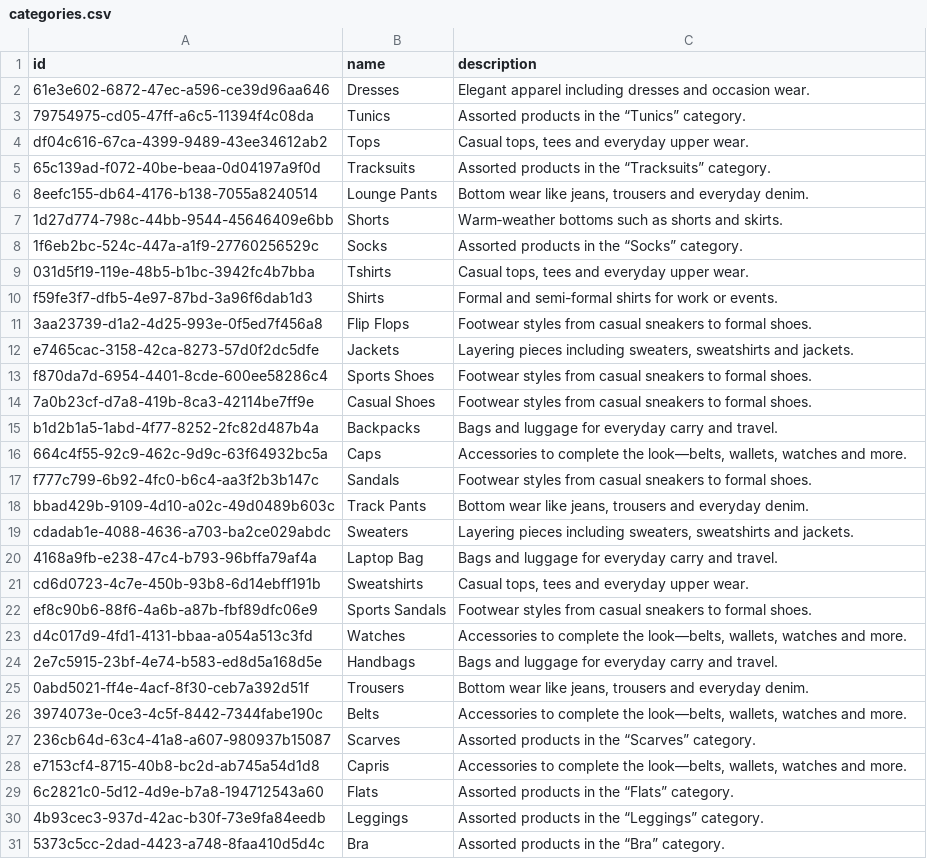
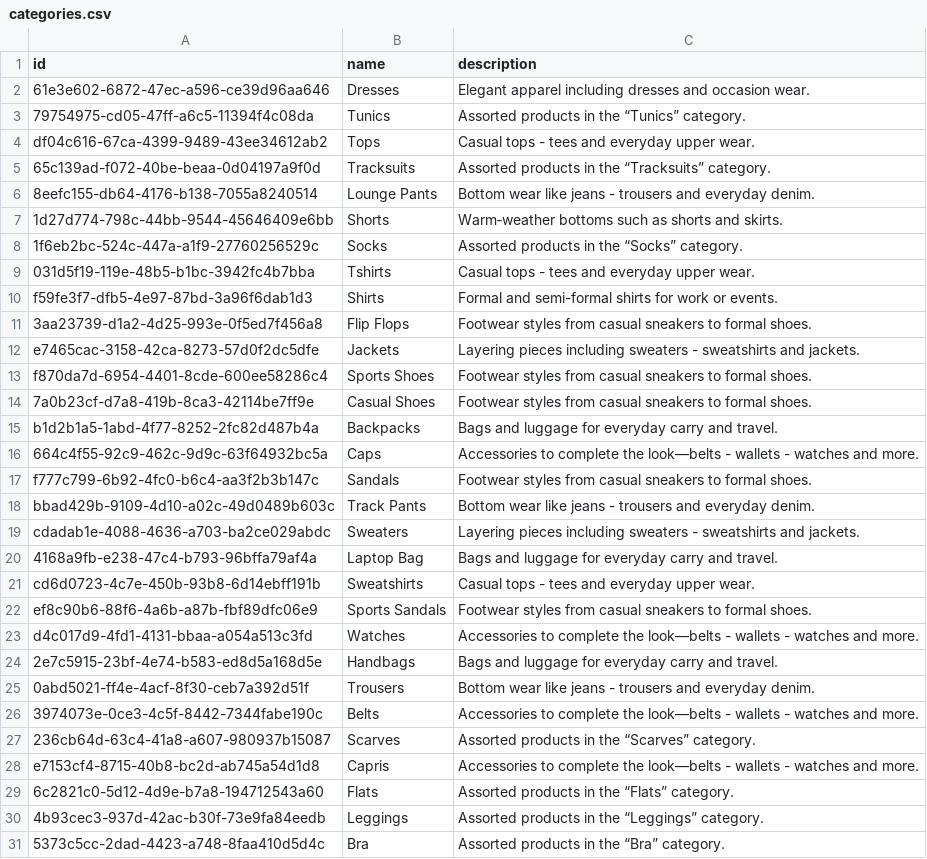
Before and after one commit to MemCommerce/memcommerce-docs, a CSV file: datasets/alpha/categories.csv, drawn as a sheet; only a part is shown; the diff covers the shown part only.

Commit message:
add safe categories csv

```diff
--- a/datasets/alpha/categories.csv
+++ b/datasets/alpha/categories.csv
@@ -3,11 +3,11 @@ id,name,description
 79754975-cd05-47ff-a6c5-11394f4c08da,Tunics,Assorted products in the “Tunics” category.
-df04c616-67ca-4399-9489-43ee34612ab2,Tops,"Casual tops, tees and everyday upper wear."
+df04c616-67ca-4399-9489-43ee34612ab2,Tops,Casual tops - tees and everyday upper wear.
 65c139ad-f072-40be-beaa-0d04197a9f0d,Tracksuits,Assorted products in the “Tracksuits” category.
-8eefc155-db64-4176-b138-7055a8240514,Lounge Pants,"Bottom wear like jeans, trousers and everyday denim."
+8eefc155-db64-4176-b138-7055a8240514,Lounge Pants,Bottom wear like jeans - trousers and everyday denim.
 1d27d774-798c-44bb-9544-45646409e6bb,Shorts,Warm‑weather bottoms such as shorts and skirts.
 1f6eb2bc-524c-447a-a1f9-27760256529c,Socks,Assorted products in the “Socks” category.
-031d5f19-119e-48b5-b1bc-3942fc4b7bba,Tshirts,"Casual tops, tees and everyday upper wear."
+031d5f19-119e-48b5-b1bc-3942fc4b7bba,Tshirts,Casual tops - tees and everyday upper wear.
 f59fe3f7-dfb5-4e97-87bd-3a96f6dab1d3,Shirts,Formal and semi-formal shirts for work or events.
 3aa23739-d1a2-4d25-993e-0f5ed7f456a8,Flip Flops,Footwear styles from casual sneakers to formal shoes.
-e7465cac-3158-42ca-8273-57d0f2dc5dfe,Jackets,"Layering pieces including sweaters, sweatshirts and jackets."
+e7465cac-3158-42ca-8273-57d0f2dc5dfe,Jackets,Layering pieces including sweaters - sweatshirts and jackets.
 f870da7d-6954-4401-8cde-600ee58286c4,Sports Shoes,Footwear styles from casual sneakers to formal shoes.
@@ -15,15 +15,15 @@ f870da7d-6954-4401-8cde-600ee58286c4,Sports Shoes,Footwear styles from casual sn
 b1d2b1a5-1abd-4f77-8252-2fc82d487b4a,Backpacks,Bags and luggage for everyday carry and travel.
-664c4f55-92c9-462c-9d9c-63f64932bc5a,Caps,"Accessories to complete the look—belts, wallets, watches and more."
+664c4f55-92c9-462c-9d9c-63f64932bc5a,Caps,Accessories to complete the look—belts - wallets - watches and more.
 f777c799-6b92-4fc0-b6c4-aa3f2b3b147c,Sandals,Footwear styles from casual sneakers to formal shoes.
-bbad429b-9109-4d10-a02c-49d0489b603c,Track Pants,"Bottom wear like jeans, trousers and everyday denim."
-cdadab1e-4088-4636-a703-ba2ce029abdc,Sweaters,"Layering pieces including sweaters, sweatshirts and jackets."
+bbad429b-9109-4d10-a02c-49d0489b603c,Track Pants,Bottom wear like jeans - trousers and everyday denim.
+cdadab1e-4088-4636-a703-ba2ce029abdc,Sweaters,Layering pieces including sweaters - sweatshirts and jackets.
 4168a9fb-e238-47c4-b793-96bffa79af4a,Laptop Bag,Bags and luggage for everyday carry and travel.
-cd6d0723-4c7e-450b-93b8-6d14ebff191b,Sweatshirts,"Casual tops, tees and everyday upper wear."
+cd6d0723-4c7e-450b-93b8-6d14ebff191b,Sweatshirts,Casual tops - tees and everyday upper wear.
 ef8c90b6-88f6-4a6b-a87b-fbf89dfc06e9,Sports Sandals,Footwear styles from casual sneakers to formal shoes.
-d4c017d9-4fd1-4131-bbaa-a054a513c3fd,Watches,"Accessories to complete the look—belts, wallets, watches and more."
+d4c017d9-4fd1-4131-bbaa-a054a513c3fd,Watches,Accessories to complete the look—belts - wallets - watches and more.
 2e7c5915-23bf-4e74-b583-ed8d5a168d5e,Handbags,Bags and luggage for everyday carry and travel.
-0abd5021-ff4e-4acf-8f30-ceb7a392d51f,Trousers,"Bottom wear like jeans, trousers and everyday denim."
-3974073e-0ce3-4c5f-8442-7344fabe190c,Belts,"Accessories to complete the look—belts, wallets, watches and more."
+0abd5021-ff4e-4acf-8f30-ceb7a392d51f,Trousers,Bottom wear like jeans - trousers and everyday denim.
+3974073e-0ce3-4c5f-8442-7344fabe190c,Belts,Accessories to complete the look—belts - wallets - watches and more.
 236cb64d-63c4-41a8-a607-980937b15087,Scarves,Assorted products in the “Scarves” category.
-e7153cf4-8715-40b8-bc2d-ab745a54d1d8,Capris,"Accessories to complete the look—belts, wallets, watches and more."
+e7153cf4-8715-40b8-bc2d-ab745a54d1d8,Capris,Accessories to complete the look—belts - wallets - watches and more.
 6c2821c0-5d12-4d9e-b7a8-194712543a60,Flats,Assorted products in the “Flats” category.
```
Also changed, not shown: 15 edited cells elsewhere in this file.
